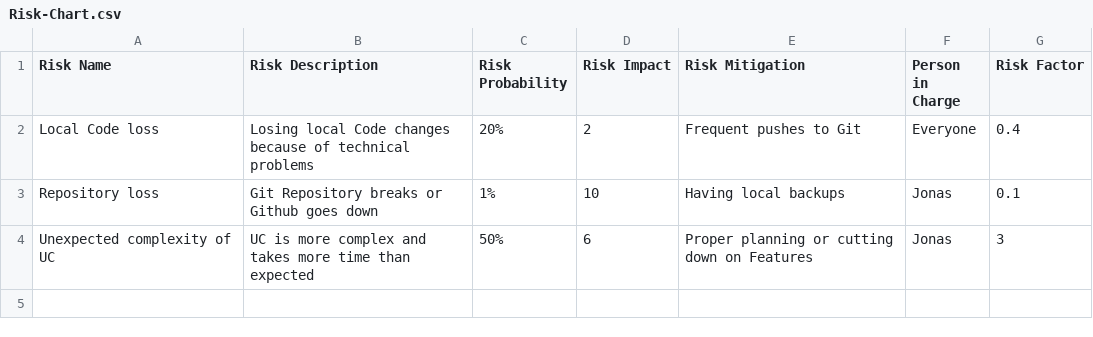
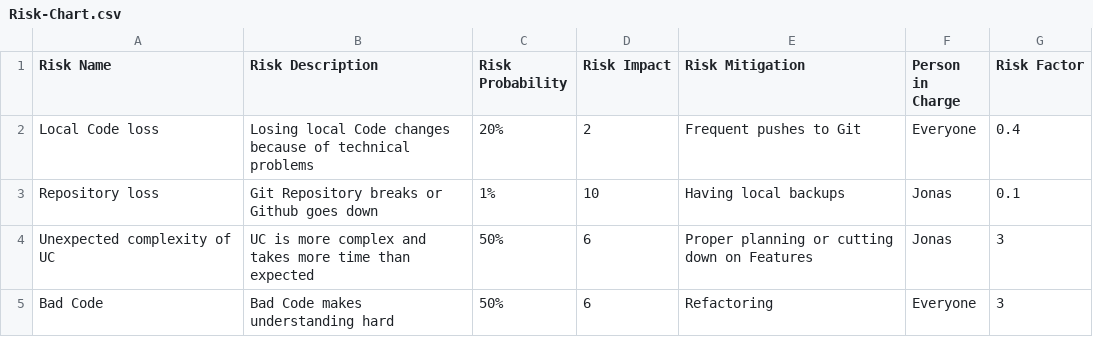
Before and after one commit to Mert-Guenduez/learnityourself, a CSV file: Documentation/Risk-Chart.csv, drawn as a sheet.

Commit message:
[Doc][Feat] edited Risk-Chart.csv

```diff
--- a/Documentation/Risk-Chart.csv
+++ b/Documentation/Risk-Chart.csv
@@ -4 +4,2 @@ Repository loss, Git Repository breaks or Github goes down, 1%, 10, Having local
 Unexpected complexity of UC, UC is more complex and takes more time than expected, 50%, 6, Proper planning or cutting down on Features, Jonas, 3
+Bad Code, Bad Code makes understanding hard, 50%, 6, Refactoring, Everyone, 3
```
